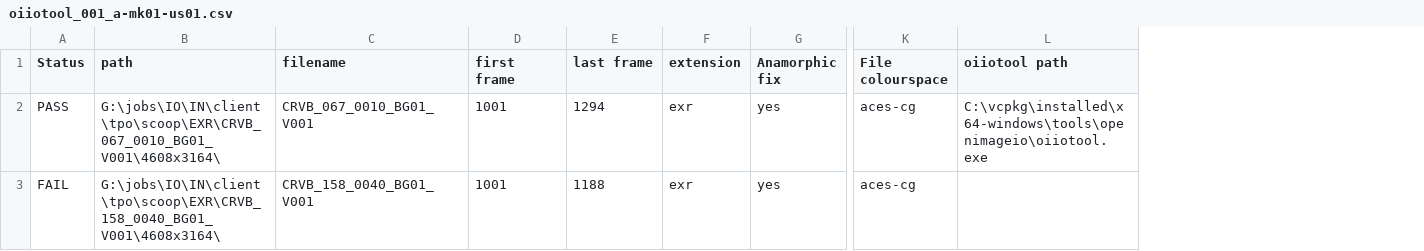
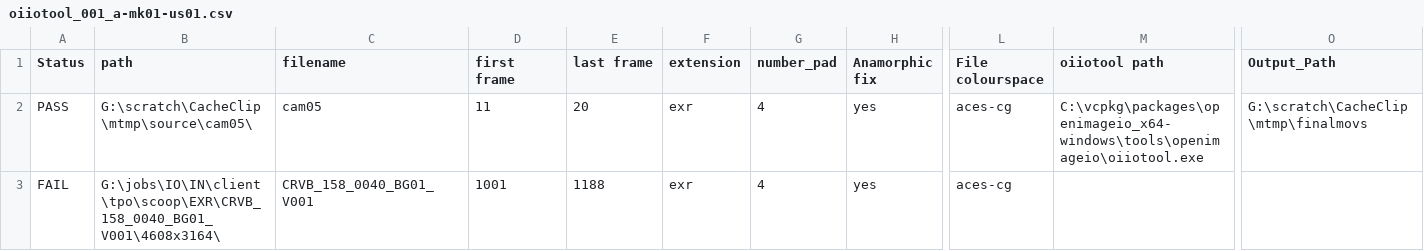
Before and after one commit to DaseinPipe/movMaker, a CSV file: data/configs/raster_tools/oiiotool/oiiotool_001_a-mk01-us01.csv, drawn as a sheet; only a part is shown, gaps mark what is left out; addresses are those after the commit; the diff names each change by its address in the sheet, - before the commit and + after, or states it on an @@ line.

```diff
--- a/data/configs/raster_tools/oiiotool/oiiotool_001_a-mk01-us01.csv
+++ b/data/configs/raster_tools/oiiotool/oiiotool_001_a-mk01-us01.csv
+column G (number_pad), rows 2-3: 4 | 4
+column O (Output_Path), row 2: G:\scratch\CacheClip\mtmp\finalmovs
-B2 (path): G:\jobs\IO\IN\client\tpo\scoop\EXR\CRVB_067_0010_BG01_V001\4608x3164\
+B2 (path): G:\scratch\CacheClip\mtmp\source\cam05\
-C2 (filename): CRVB_067_0010_BG01_V001
+C2 (filename): cam05
-D2 (first frame): 1001
+D2 (first frame): 11
-E2 (last frame): 1294
+E2 (last frame): 20
-M2 (oiiotool path): C:\vcpkg\installed\x64-windows\tools\openimageio\oiiotool.exe
+M2 (oiiotool path): C:\vcpkg\packages\openimageio_x64-windows\tools\openimageio\oiiotool.exe
```
Also changed, not shown: 7 other files.
